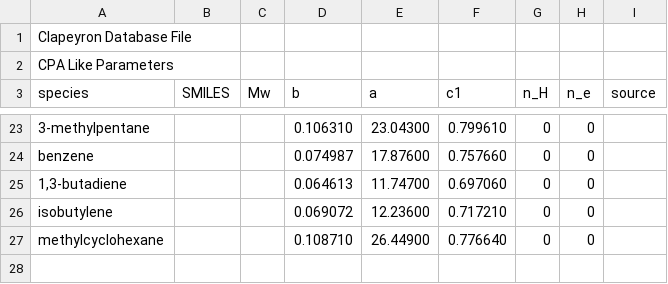
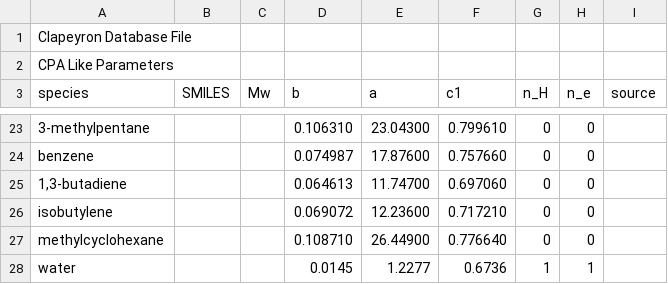
Before and after one commit to ClapeyronThermo/Clapeyron.jl, a CSV file: database/SAFT/CPA/CPA_like.csv, drawn as a sheet; only a part is shown, gaps mark what is left out.

Commit message:
add CPA water

```diff
--- a/database/SAFT/CPA/CPA_like.csv
+++ b/database/SAFT/CPA/CPA_like.csv
@@ -27 +27,2 @@ isobutylene,,,0.069072,12.23600,0.717210,0,0,
 methylcyclohexane,,,0.108710,26.44900,0.776640,0,0,
+water,,,0.0145,1.2277,0.6736,1,1
```
Also changed, not shown: database/SAFT/CPA/CPA_assoc.csv.
